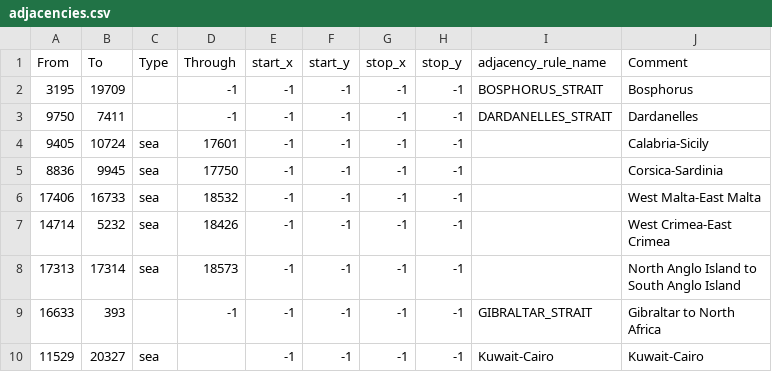
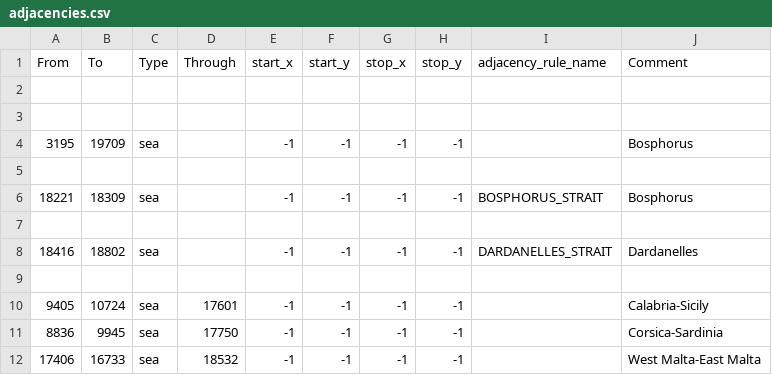
Before and after one commit to VVeekend/FFU, a CSV file: map/adjacencies.csv, drawn as a sheet; only a part is shown; the shorter side is filled out with more unchanged rows.

```diff
--- a/map/adjacencies.csv
+++ b/map/adjacencies.csv
@@ -1,4 +1,10 @@
 From;To;Type;Through;start_x;start_y;stop_x;stop_y;adjacency_rule_name;Comment
-3195;19709;;-1;-1;-1;-1;-1;BOSPHORUS_STRAIT;Bosphorus
-9750;7411;;-1;-1;-1;-1;-1;DARDANELLES_STRAIT;Dardanelles
+
+
+3195;19709;sea;;-1;-1;-1;-1;;Bosphorus
+
+18221;18309;sea;;-1;-1;-1;-1;BOSPHORUS_STRAIT;Bosphorus
+
+18416;18802;sea;;-1;-1;-1;-1;DARDANELLES_STRAIT;Dardanelles
+
 9405;10724;sea;17601;-1;-1;-1;-1;;Calabria-Sicily
```
Also changed, not shown: 1 other file.
